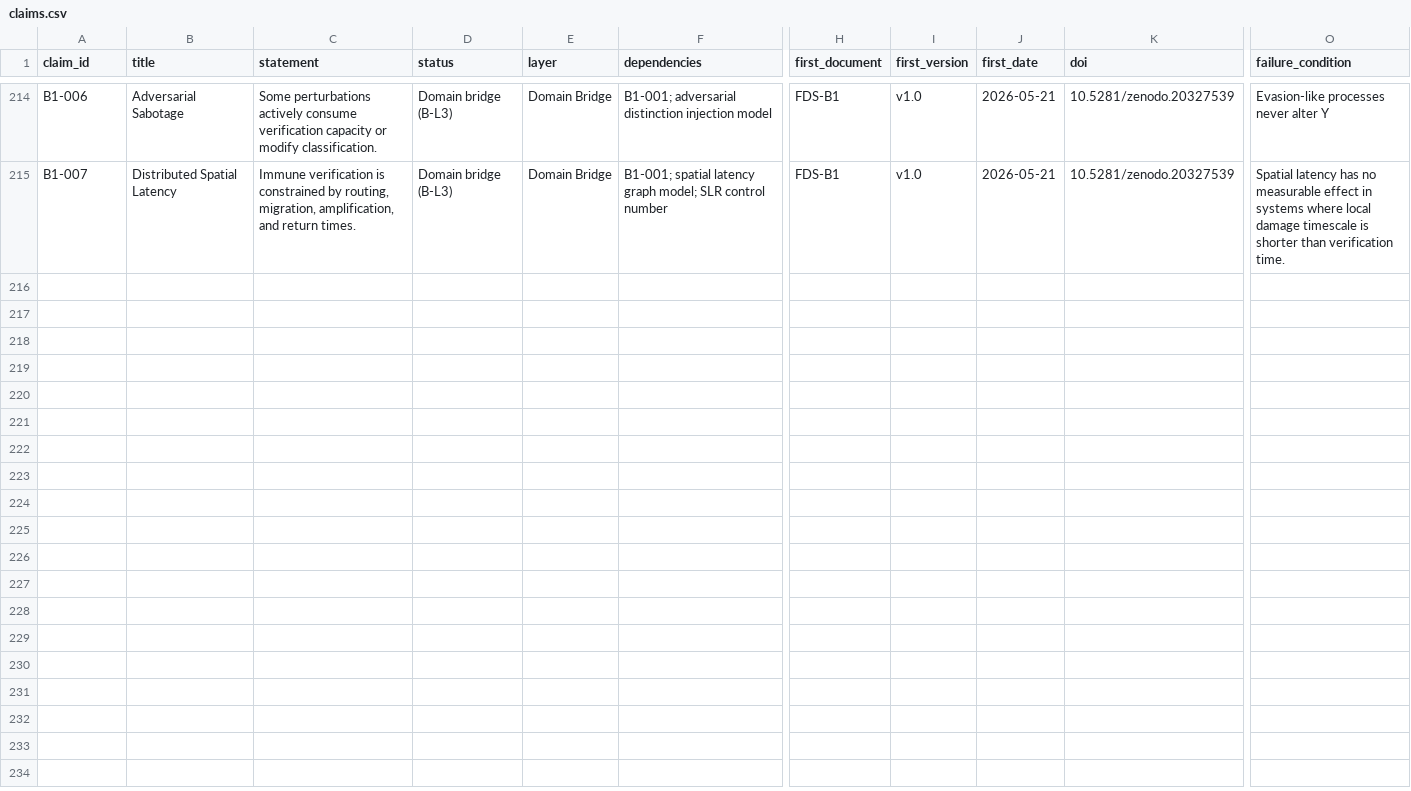
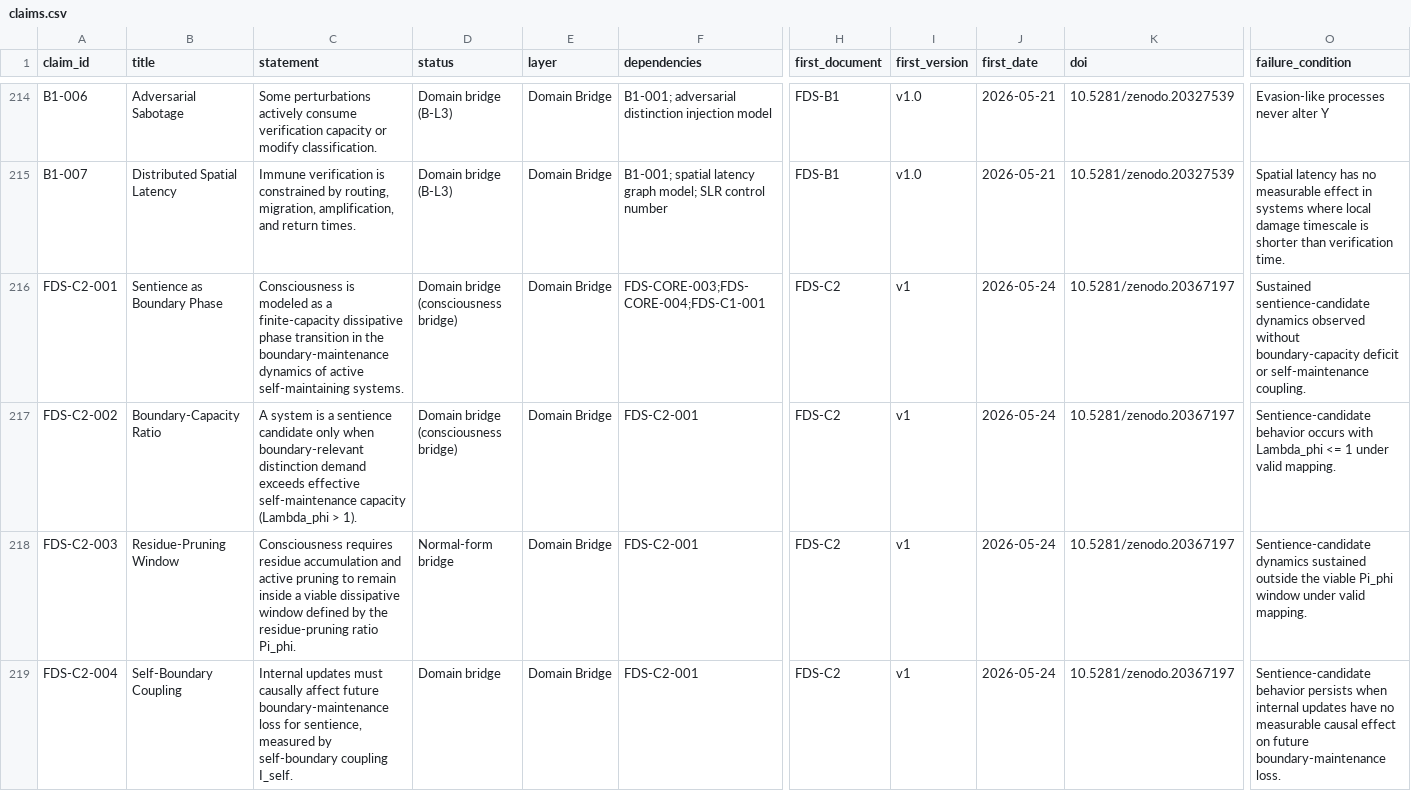
Before and after one commit to yiningwu-research/Distinction-Theory, a CSV file: claims/claims.csv, drawn as a sheet; only a part is shown, gaps mark what is left out; rows hold the shown columns only; the diff covers the shown part only; the diff names each change by its address in the sheet, - before the commit and + after, or states it on an @@ line.

Commit message:
feat: add FDS-C2 release (DOI: 10.5281/zenodo.20367197) — consciousness bridge, 8 claims, metadata, registries

```diff
--- a/claims/claims.csv
+++ b/claims/claims.csv
+row 216: FDS-C2-001 | Sentience as Boundary Phase | Consciousness is modeled as a finite-capacity dissipative phase transition in the boundary-maintenance dynamics of active self-maintaining systems. | Domain bridge (consciousness bridge) | Domain Bridge | FDS-CORE-003;FDS-CORE-004;FDS-C1-001 | FDS-C2 | v1 | 2026-05-24 | 10.5281/zenodo.20367197 | Sustained sentience-candidate dynamics observed without boundary-capacity deficit or self-maintenance coupling.
+row 217: FDS-C2-002 | Boundary-Capacity Ratio | A system is a sentience candidate only when boundary-relevant distinction demand exceeds effective self-maintenance capacity (Lambda_phi > 1). | Domain bridge (consciousness bridge) | Domain Bridge | FDS-C2-001 | FDS-C2 | v1 | 2026-05-24 | 10.5281/zenodo.20367197 | Sentience-candidate behavior occurs with Lambda_phi <= 1 under valid mapping.
+row 218: FDS-C2-003 | Residue-Pruning Window | Consciousness requires residue accumulation and active pruning to remain inside a viable dissipative window defined by the residue-pruning ratio Pi_phi. | Normal-form bridge | Domain Bridge | FDS-C2-001 | FDS-C2 | v1 | 2026-05-24 | 10.5281/zenodo.20367197 | Sentience-candidate dynamics sustained outside the viable Pi_phi window under valid mapping.
+row 219: FDS-C2-004 | Self-Boundary Coupling | Internal updates must causally affect future boundary-maintenance loss for sentience, measured by self-boundary coupling I_self. | Domain bridge | Domain Bridge | FDS-C2-001 | FDS-C2 | v1 | 2026-05-24 | 10.5281/zenodo.20367197 | Sentience-candidate behavior persists when internal updates have no measurable causal effect on future boundary-maintenance loss.
```
Also changed, not shown: 4 added rows elsewhere in this file, 7 other files.
